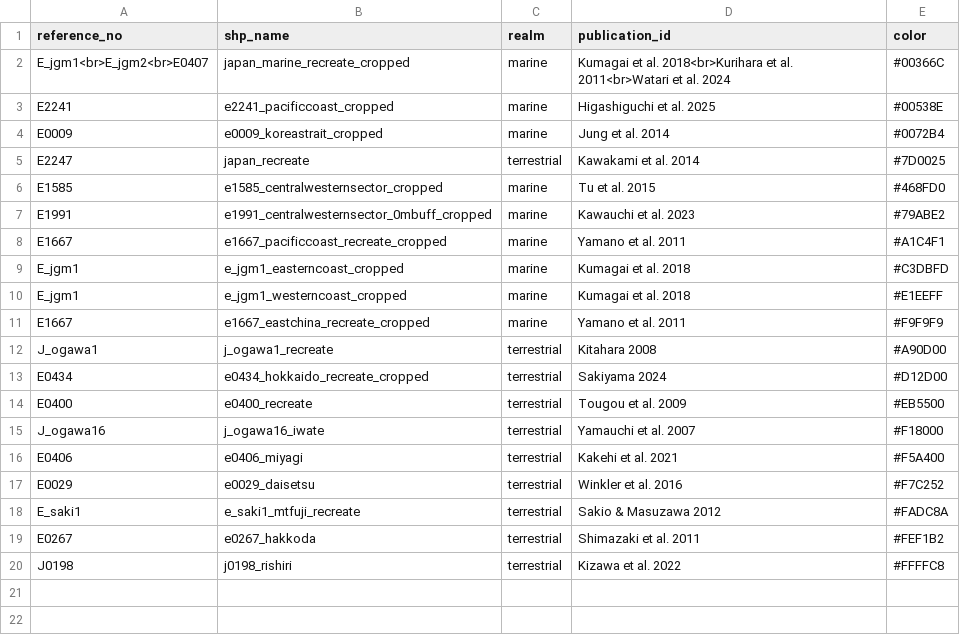
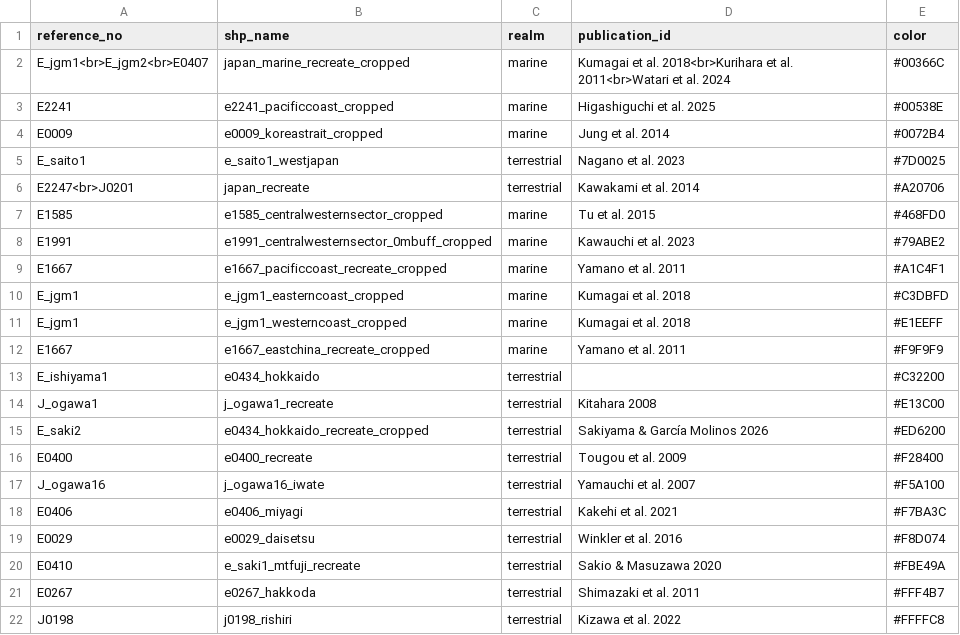
Before and after one commit to wisdomskym/er_review_grp, a CSV file: result/create_leaflet_map/studyarea_color.csv, drawn as a sheet.

```diff
--- a/result/create_leaflet_map/studyarea_color.csv
+++ b/result/create_leaflet_map/studyarea_color.csv
@@ -4,3 +4,4 @@ E2241,e2241_pacificcoast_cropped,marine,Higashiguchi et al. 2025,#00538E
 E0009,e0009_koreastrait_cropped,marine,Jung et al. 2014,#0072B4
-E2247,japan_recreate,terrestrial,Kawakami et al. 2014,#7D0025
+E_saito1,e_saito1_westjapan,terrestrial,Nagano et al. 2023,#7D0025
+E2247<br>J0201,japan_recreate,terrestrial,Kawakami et al. 2014,#A20706
 E1585,e1585_centralwesternsector_cropped,marine,Tu et al. 2015,#468FD0
@@ -11,10 +12,11 @@ E_jgm1,e_jgm1_westerncoast_cropped,marine,Kumagai et al. 2018,#E1EEFF
 E1667,e1667_eastchina_recreate_cropped,marine,Yamano et al. 2011,#F9F9F9
-J_ogawa1,j_ogawa1_recreate,terrestrial,Kitahara 2008,#A90D00
-E0434,e0434_hokkaido_recreate_cropped,terrestrial,Sakiyama 2024,#D12D00
-E0400,e0400_recreate,terrestrial,Tougou et al. 2009,#EB5500
-J_ogawa16,j_ogawa16_iwate,terrestrial,Yamauchi et al. 2007,#F18000
-E0406,e0406_miyagi,terrestrial,Kakehi et al. 2021,#F5A400
-E0029,e0029_daisetsu,terrestrial,Winkler et al. 2016,#F7C252
-E_saki1,e_saki1_mtfuji_recreate,terrestrial,Sakio & Masuzawa 2012,#FADC8A
-E0267,e0267_hakkoda,terrestrial,Shimazaki et al. 2011,#FEF1B2
+E_ishiyama1,e0434_hokkaido,terrestrial,,#C32200
+J_ogawa1,j_ogawa1_recreate,terrestrial,Kitahara 2008,#E13C00
+E_saki2,e0434_hokkaido_recreate_cropped,terrestrial,Sakiyama & García Molinos 2026,#ED6200
+E0400,e0400_recreate,terrestrial,Tougou et al. 2009,#F28400
+J_ogawa16,j_ogawa16_iwate,terrestrial,Yamauchi et al. 2007,#F5A100
+E0406,e0406_miyagi,terrestrial,Kakehi et al. 2021,#F7BA3C
+E0029,e0029_daisetsu,terrestrial,Winkler et al. 2016,#F8D074
+E0410,e_saki1_mtfuji_recreate,terrestrial,Sakio & Masuzawa 2020,#FBE49A
+E0267,e0267_hakkoda,terrestrial,Shimazaki et al. 2011,#FFF4B7
 J0198,j0198_rishiri,terrestrial,Kizawa et al. 2022,#FFFFC8
```
Also changed, not shown: result/create_leaflet_map/studyarea_color_expanded.csv, 6 other files.
